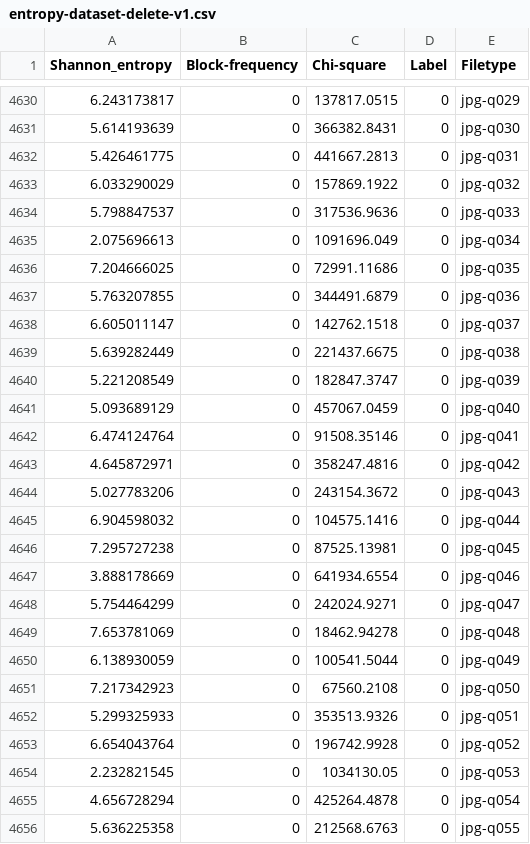
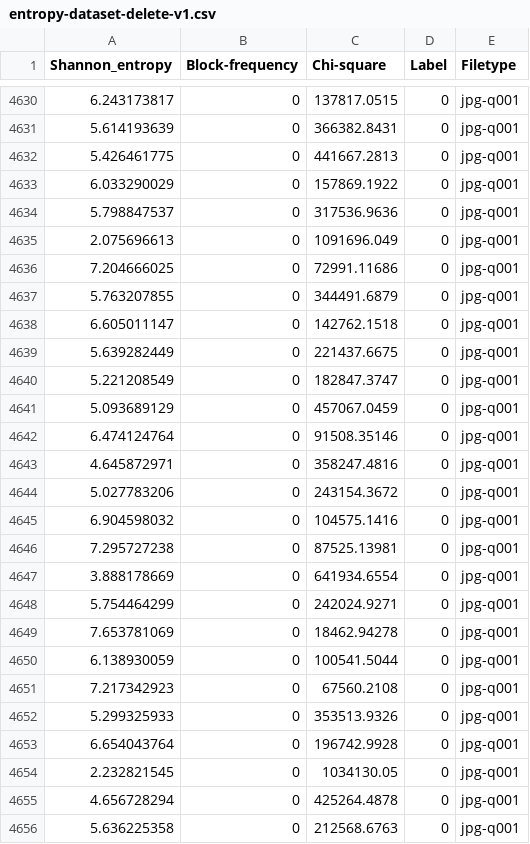
Before and after one commit to nabin47/dataset, a CSV file: entropy-dataset-delete-v1.csv, drawn as a sheet; only a part is shown, gaps mark what is left out; the diff covers the shown part only.

Commit message:
Change filetype to jpg-q001 throughout

```diff
--- a/entropy-dataset-delete-v1.csv
+++ b/entropy-dataset-delete-v1.csv
@@ -4630,27 +4630,27 @@
-6.243173817,0,137817.0515,0,jpg-q029
-5.614193639,0,366382.8431,0,jpg-q030
-5.426461775,0,441667.2813,0,jpg-q031
-6.033290029,0,157869.1922,0,jpg-q032
-5.798847537,0,317536.9636,0,jpg-q033
-2.075696613,0,1091696.049,0,jpg-q034
-7.204666025,0,72991.11686,0,jpg-q035
-5.763207855,0,344491.6879,0,jpg-q036
-6.605011147,0,142762.1518,0,jpg-q037
-5.639282449,0,221437.6675,0,jpg-q038
-5.221208549,0,182847.3747,0,jpg-q039
-5.093689129,0,457067.0459,0,jpg-q040
-6.474124764,0,91508.35146,0,jpg-q041
-4.645872971,0,358247.4816,0,jpg-q042
-5.027783206,0,243154.3672,0,jpg-q043
-6.904598032,0,104575.1416,0,jpg-q044
-7.295727238,0,87525.13981,0,jpg-q045
-3.888178669,0,641934.6554,0,jpg-q046
-5.754464299,0,242024.9271,0,jpg-q047
-7.653781069,0,18462.94278,0,jpg-q048
-6.138930059,0,100541.5044,0,jpg-q049
-7.217342923,0,67560.2108,0,jpg-q050
-5.299325933,0,353513.9326,0,jpg-q051
-6.654043764,0,196742.9928,0,jpg-q052
-2.232821545,0,1034130.05,0,jpg-q053
-4.656728294,0,425264.4878,0,jpg-q054
-5.636225358,0,212568.6763,0,jpg-q055
+6.243173817,0,137817.0515,0,jpg-q001
+5.614193639,0,366382.8431,0,jpg-q001
+5.426461775,0,441667.2813,0,jpg-q001
+6.033290029,0,157869.1922,0,jpg-q001
+5.798847537,0,317536.9636,0,jpg-q001
+2.075696613,0,1091696.049,0,jpg-q001
+7.204666025,0,72991.11686,0,jpg-q001
+5.763207855,0,344491.6879,0,jpg-q001
+6.605011147,0,142762.1518,0,jpg-q001
+5.639282449,0,221437.6675,0,jpg-q001
+5.221208549,0,182847.3747,0,jpg-q001
+5.093689129,0,457067.0459,0,jpg-q001
+6.474124764,0,91508.35146,0,jpg-q001
+4.645872971,0,358247.4816,0,jpg-q001
+5.027783206,0,243154.3672,0,jpg-q001
+6.904598032,0,104575.1416,0,jpg-q001
+7.295727238,0,87525.13981,0,jpg-q001
+3.888178669,0,641934.6554,0,jpg-q001
+5.754464299,0,242024.9271,0,jpg-q001
+7.653781069,0,18462.94278,0,jpg-q001
+6.138930059,0,100541.5044,0,jpg-q001
+7.217342923,0,67560.2108,0,jpg-q001
+5.299325933,0,353513.9326,0,jpg-q001
+6.654043764,0,196742.9928,0,jpg-q001
+2.232821545,0,1034130.05,0,jpg-q001
+4.656728294,0,425264.4878,0,jpg-q001
+5.636225358,0,212568.6763,0,jpg-q001
```
Also changed, not shown: 72 edited cells elsewhere in this file.
